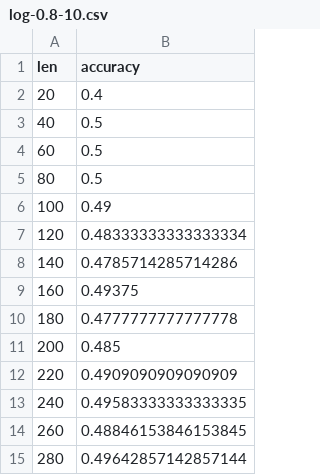
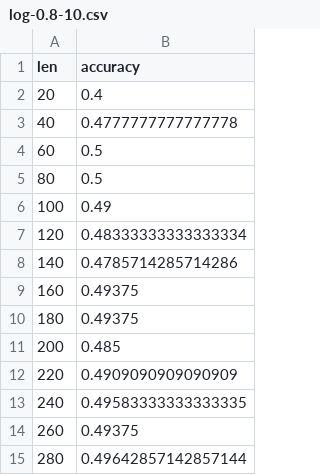
Before and after one commit to name-available/DASC7606A3, a CSV file: logs/log-0.8-10.csv, drawn as a sheet.

```diff
--- a/logs/log-0.8-10.csv
+++ b/logs/log-0.8-10.csv
@@ -2,3 +2,3 @@ len,accuracy
 20,0.4
-40,0.5
+40,0.4777777777777778
 60,0.5
@@ -9,3 +9,3 @@ len,accuracy
 160,0.49375
-180,0.4777777777777778
+180,0.49375
 200,0.485
@@ -13,3 +13,3 @@ len,accuracy
 240,0.49583333333333335
-260,0.48846153846153845
+260,0.49375
 280,0.49642857142857144
```
Also changed, not shown: logs/log-0.8-15.csv, 5 other files.
